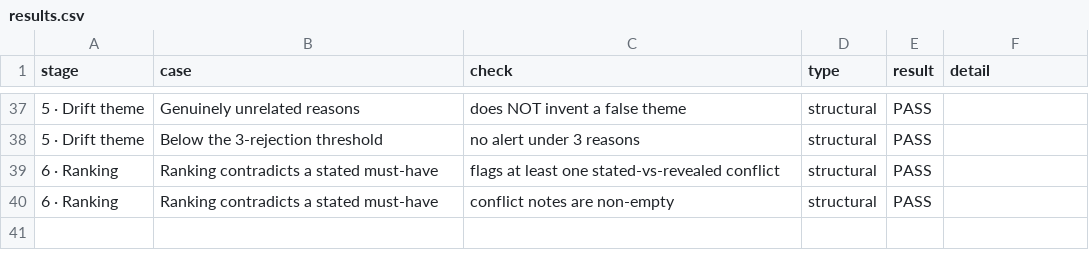
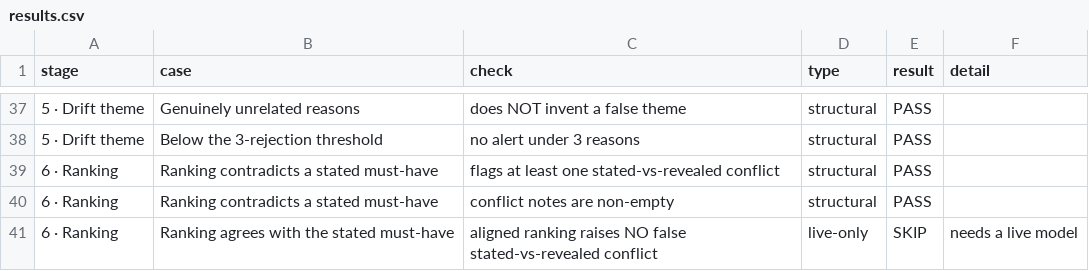
Before and after one commit to Bhargava-codes/hiring-assistant, a CSV file: evals/results.csv, drawn as a sheet; only a part is shown, gaps mark what is left out; the diff names each change by its address in the sheet, - before the commit and + after, or states it on an @@ line.

```diff
--- a/evals/results.csv
+++ b/evals/results.csv
+row 41: 6 · Ranking | Ranking agrees with the stated must-have | aligned ranking raises NO false stated-vs-revealed conflict | live-only | SKIP | needs a live model
```
Also changed, not shown: 1 other file.
